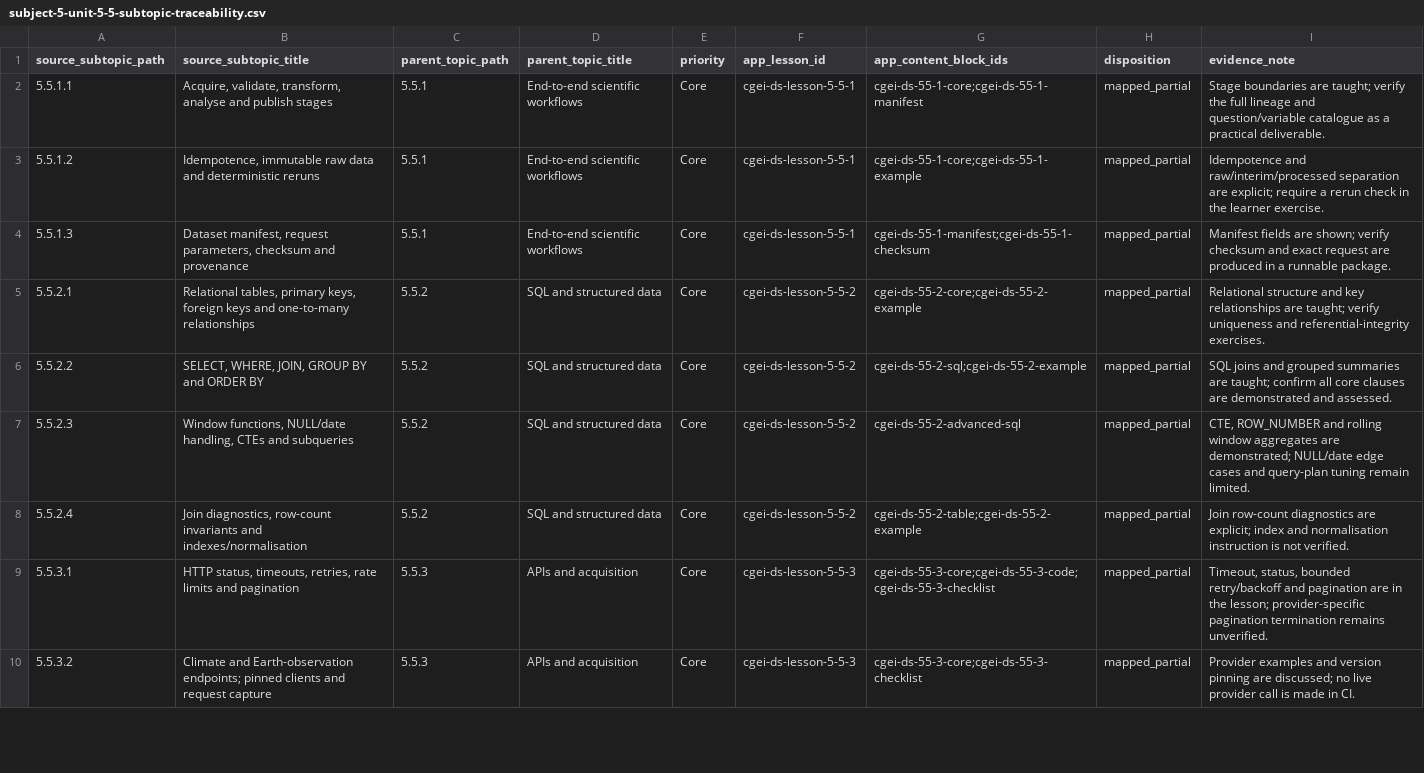
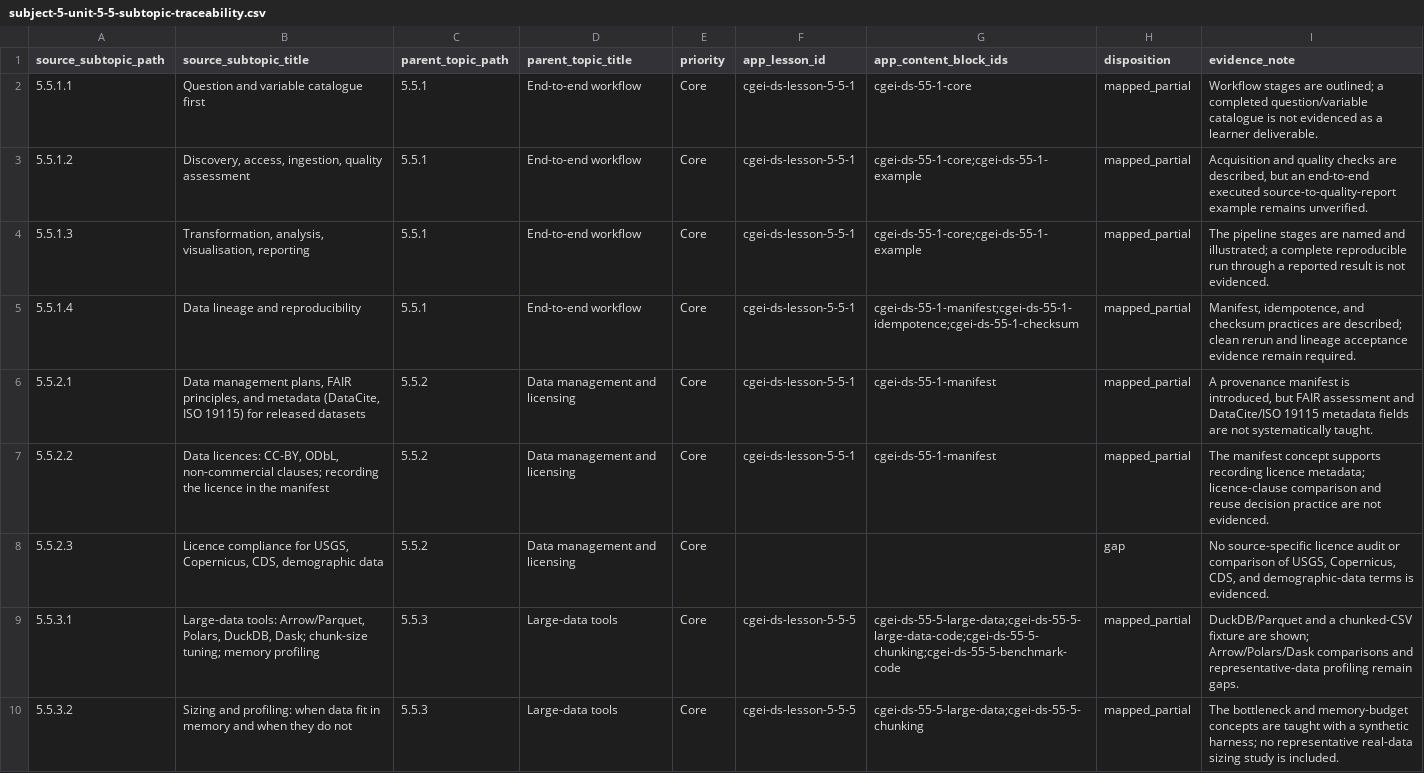
Before and after one commit to musab-shahid/my-study, a CSV file: docs/cgei/subject-5-unit-5-5-subtopic-traceability.csv, drawn as a sheet; only a part is shown; the diff covers the shown part only.

Commit message:
fix(cgei): align Unit 5.5 traceability to source TOC

```diff
--- a/docs/cgei/subject-5-unit-5-5-subtopic-traceability.csv
+++ b/docs/cgei/subject-5-unit-5-5-subtopic-traceability.csv
@@ -1,10 +1,10 @@
 source_subtopic_path,source_subtopic_title,parent_topic_path,parent_topic_title,priority,app_lesson_id,app_content_block_ids,disposition,evidence_note
-5.5.1.1,"Acquire, validate, transform, analyse and publish stages",5.5.1,End-to-end scientific workflows,Core,cgei-ds-lesson-5-5-1,cgei-ds-55-1-core;cgei-ds-55-1-manifest,mapped_partial,Stage boundaries are taught; verify the full lineage and question/variable catalogue as a practical deliverable.
-5.5.1.2,"Idempotence, immutable raw data and deterministic reruns",5.5.1,End-to-end scientific workflows,Core,cgei-ds-lesson-5-5-1,cgei-ds-55-1-core;cgei-ds-55-1-example,mapped_partial,Idempotence and raw/interim/processed separation are explicit; require a rerun check in the learner exercise.
-5.5.1.3,"Dataset manifest, request parameters, checksum and provenance",5.5.1,End-to-end scientific workflows,Core,cgei-ds-lesson-5-5-1,cgei-ds-55-1-manifest;cgei-ds-55-1-checksum,mapped_partial,Manifest fields are shown; verify checksum and exact request are produced in a runnable package.
-5.5.2.1,"Relational tables, primary keys, foreign keys and one-to-many relationships",5.5.2,SQL and structured data,Core,cgei-ds-lesson-5-5-2,cgei-ds-55-2-core;cgei-ds-55-2-example,mapped_partial,Relational structure and key relationships are taught; verify uniqueness and referential-integrity exercises.
-5.5.2.2,"SELECT, WHERE, JOIN, GROUP BY and ORDER BY",5.5.2,SQL and structured data,Core,cgei-ds-lesson-5-5-2,cgei-ds-55-2-sql;cgei-ds-55-2-example,mapped_partial,SQL joins and grouped summaries are taught; confirm all core clauses are demonstrated and assessed.
-5.5.2.3,"Window functions, NULL/date handling, CTEs and subqueries",5.5.2,SQL and structured data,Core,cgei-ds-lesson-5-5-2,cgei-ds-55-2-advanced-sql,mapped_partial,"CTE, ROW_NUMBER and rolling window aggregates are demonstrated; NULL/date edge cases and query-plan tuning remain limited."
-5.5.2.4,"Join diagnostics, row-count invariants and indexes/normalisation",5.5.2,SQL and structured data,Core,cgei-ds-lesson-5-5-2,cgei-ds-55-2-table;cgei-ds-55-2-example,mapped_partial,Join row-count diagnostics are explicit; index and normalisation instruction is not verified.
-5.5.3.1,"HTTP status, timeouts, retries, rate limits and pagination",5.5.3,APIs and acquisition,Core,cgei-ds-lesson-5-5-3,cgei-ds-55-3-core;cgei-ds-55-3-code;cgei-ds-55-3-checklist,mapped_partial,"Timeout, status, bounded retry/backoff and pagination are in the lesson; provider-specific pagination termination remains unverified."
-5.5.3.2,Climate and Earth-observation endpoints; pinned clients and request capture,5.5.3,APIs and acquisition,Core,cgei-ds-lesson-5-5-3,cgei-ds-55-3-core;cgei-ds-55-3-checklist,mapped_partial,Provider examples and version pinning are discussed; no live provider call is made in CI.
+5.5.1.1,Question and variable catalogue first,5.5.1,End-to-end workflow,Core,cgei-ds-lesson-5-5-1,cgei-ds-55-1-core,mapped_partial,"Workflow stages are outlined; a completed question/variable catalogue is not evidenced as a learner deliverable."
+5.5.1.2,"Discovery, access, ingestion, quality assessment",5.5.1,End-to-end workflow,Core,cgei-ds-lesson-5-5-1,cgei-ds-55-1-core;cgei-ds-55-1-example,mapped_partial,"Acquisition and quality checks are described, but an end-to-end executed source-to-quality-report example remains unverified."
+5.5.1.3,"Transformation, analysis, visualisation, reporting",5.5.1,End-to-end workflow,Core,cgei-ds-lesson-5-5-1,cgei-ds-55-1-core;cgei-ds-55-1-example,mapped_partial,"The pipeline stages are named and illustrated; a complete reproducible run through a reported result is not evidenced."
+5.5.1.4,Data lineage and reproducibility,5.5.1,End-to-end workflow,Core,cgei-ds-lesson-5-5-1,cgei-ds-55-1-manifest;cgei-ds-55-1-idempotence;cgei-ds-55-1-checksum,mapped_partial,"Manifest, idempotence, and checksum practices are described; clean rerun and lineage acceptance evidence remain required."
+5.5.2.1,"Data management plans, FAIR principles, and metadata (DataCite, ISO 19115) for released datasets",5.5.2,"Data management and licensing",Core,cgei-ds-lesson-5-5-1,cgei-ds-55-1-manifest,mapped_partial,"A provenance manifest is introduced, but FAIR assessment and DataCite/ISO 19115 metadata fields are not systematically taught."
+5.5.2.2,"Data licences: CC-BY, ODbL, non-commercial clauses; recording the licence in the manifest",5.5.2,"Data management and licensing",Core,cgei-ds-lesson-5-5-1,cgei-ds-55-1-manifest,mapped_partial,"The manifest concept supports recording licence metadata; licence-clause comparison and reuse decision practice are not evidenced."
+5.5.2.3,"Licence compliance for USGS, Copernicus, CDS, demographic data",5.5.2,"Data management and licensing",Core,,,gap,"No source-specific licence audit or comparison of USGS, Copernicus, CDS, and demographic-data terms is evidenced."
+5.5.3.1,"Large-data tools: Arrow/Parquet, Polars, DuckDB, Dask; chunk-size tuning; memory profiling",5.5.3,"Large-data tools",Core,cgei-ds-lesson-5-5-5,cgei-ds-55-5-large-data;cgei-ds-55-5-large-data-code;cgei-ds-55-5-chunking;cgei-ds-55-5-benchmark-code,mapped_partial,"DuckDB/Parquet and a chunked-CSV fixture are shown; Arrow/Polars/Dask comparisons and representative-data profiling remain gaps."
+5.5.3.2,"Sizing and profiling: when data fit in memory and when they do not",5.5.3,"Large-data tools",Core,cgei-ds-lesson-5-5-5,cgei-ds-55-5-large-data;cgei-ds-55-5-chunking,mapped_partial,"The bottleneck and memory-budget concepts are taught with a synthetic harness; no representative real-data sizing study is included."
```
Also changed, not shown: 3 added rows and 35 edited cells elsewhere in this file.
